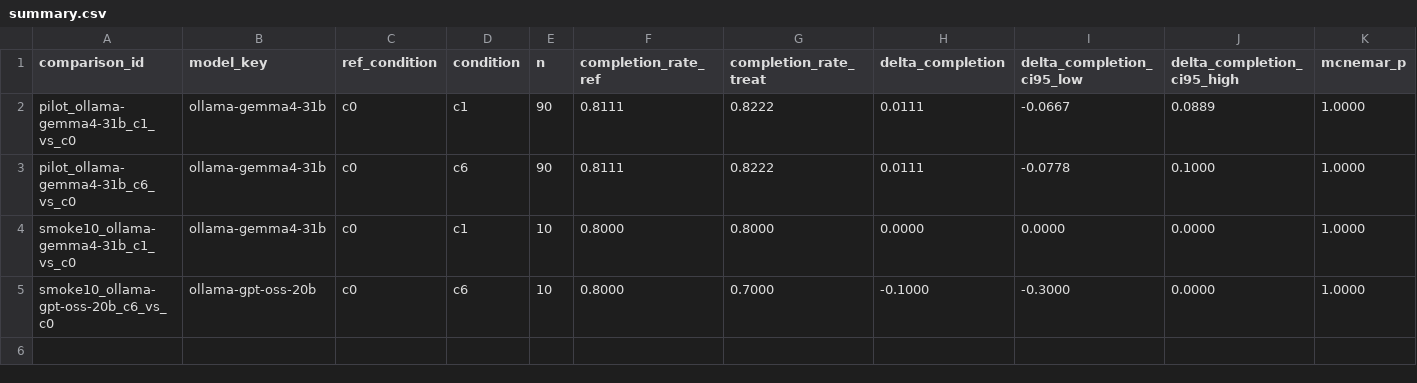
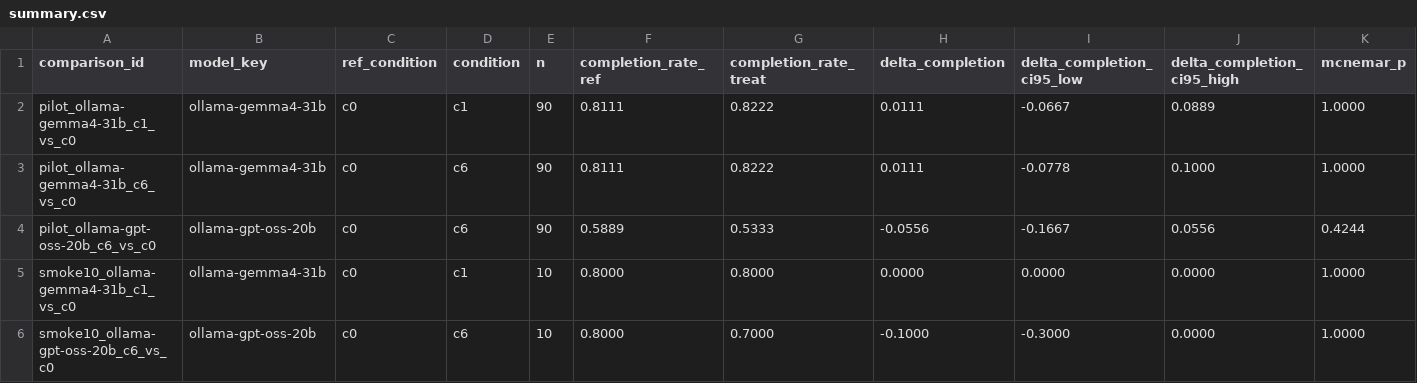
Before and after one commit to UmmeKulsumTumpa/WorkBench-bangla, a CSV file: results/summary.csv, drawn as a sheet; only a part is shown; rows hold the shown columns only; the diff names each change by its address in the sheet, - before the commit and + after, or states it on an @@ line.

```diff
--- a/results/summary.csv
+++ b/results/summary.csv
+row 4: pilot_ollama-gpt-oss-20b_c6_vs_c0 | ollama-gpt-oss-20b | c0 | c6 | 90 | 0.5889 | 0.5333 | -0.0556 | -0.1667 | 0.0556 | 0.4244
```
Also changed, not shown: 8 other files.
